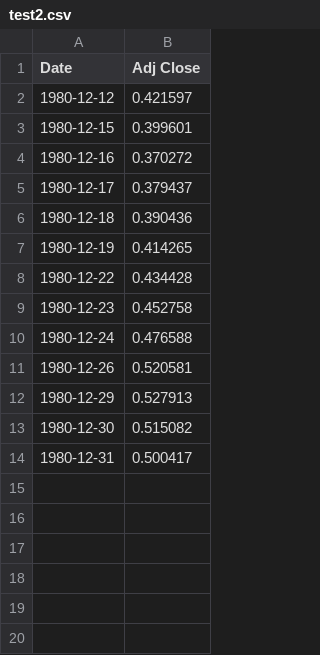
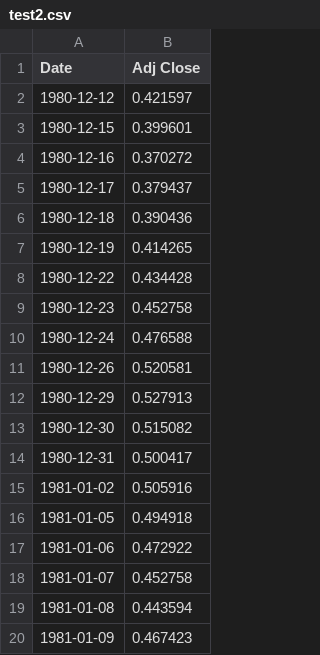
Before and after one commit to wunan-hou/wh2455_git_hw, a CSV file: test2.csv, drawn as a sheet.

Commit message:
an update to csv file

```diff
--- a/test2.csv
+++ b/test2.csv
@@ -14 +14,7 @@ Date,Adj Close
 1980-12-31,0.500417
+1981-01-02,0.505916
+1981-01-05,0.494918
+1981-01-06,0.472922
+1981-01-07,0.452758
+1981-01-08,0.443594
+1981-01-09,0.467423
```
